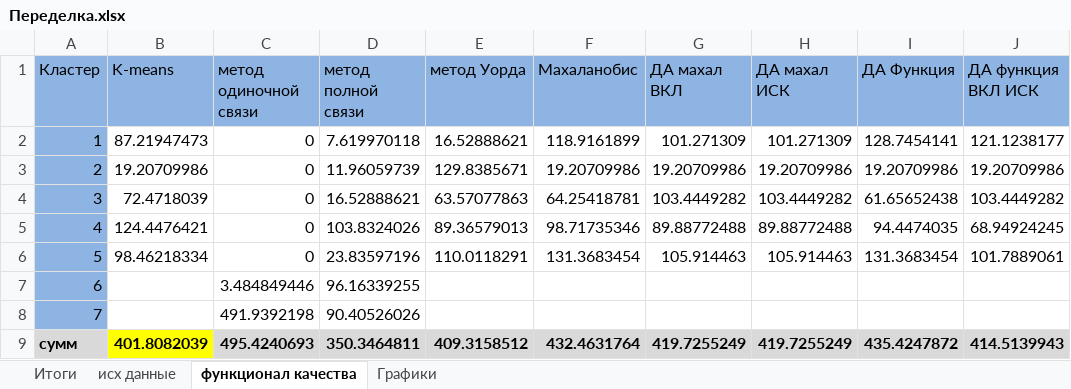
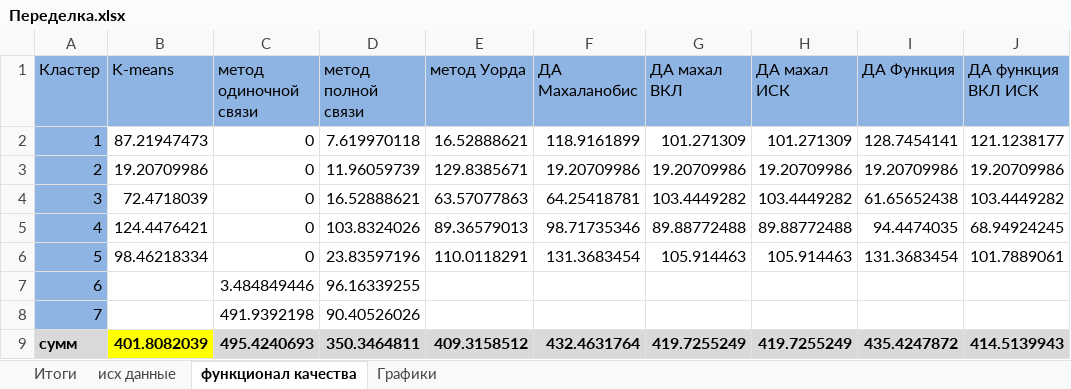
Before and after one commit to mmonastyrskiy/7_sem, an Excel workbook: Многомерный анализ и прогнозирование/лаб 2/Переделка.xlsx, sheet функционал качества, drawn as a sheet; values as stored, in another font and other column widths than the file's, no borders; the diff names each change by its address in the sheet, - before the commit and + after, or states it on an @@ line.

```diff
--- a/Многомерный анализ и прогнозирование/лаб 2/Переделка.xlsx (sheet функционал качества)
+++ b/Многомерный анализ и прогнозирование/лаб 2/Переделка.xlsx (sheet функционал качества)
-F1: Махаланобис
+F1: ДА Махаланобис
```
Also changed, not shown: sheet Итоги, charts or pictures, Многомерный анализ и прогнозирование/python/Train sample.xlsx, 7 other files.
